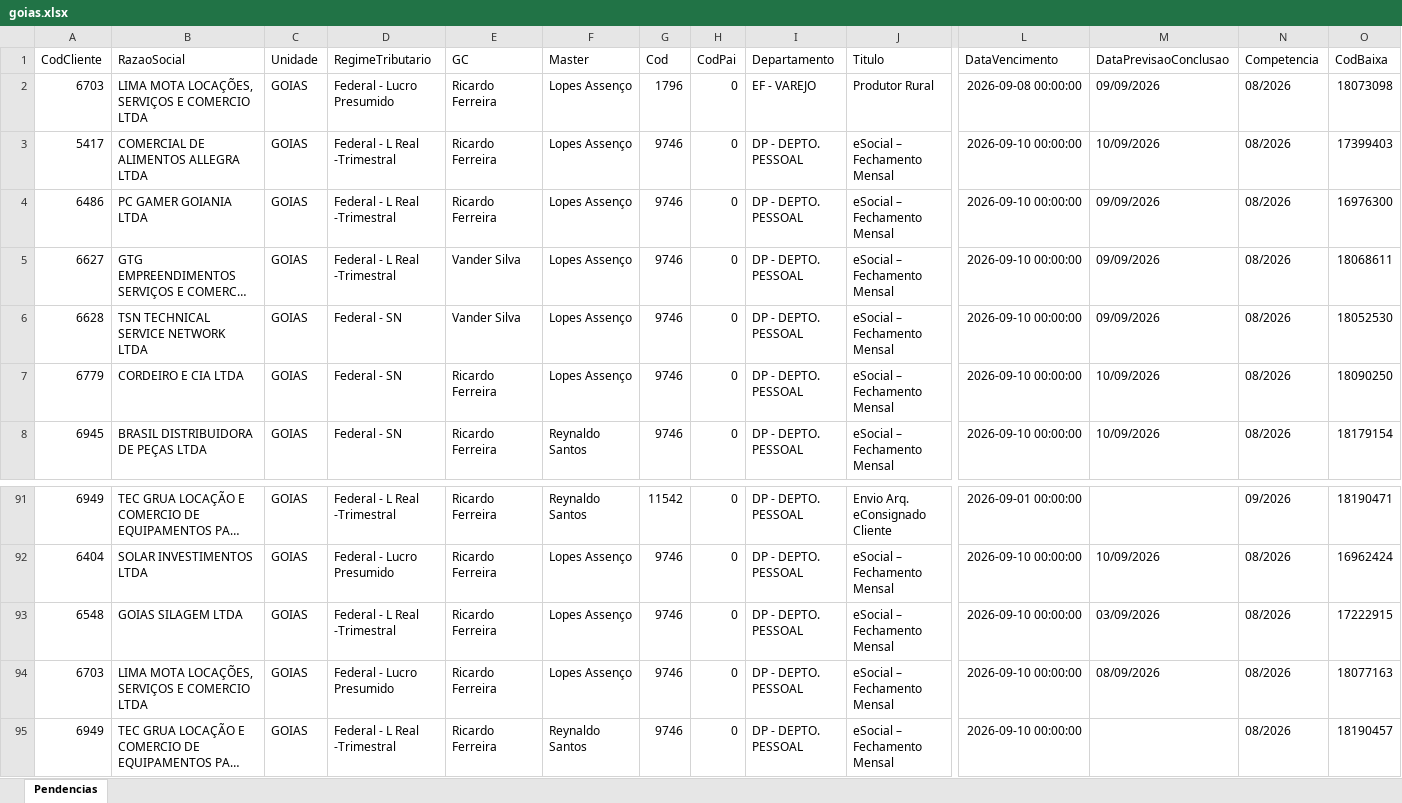
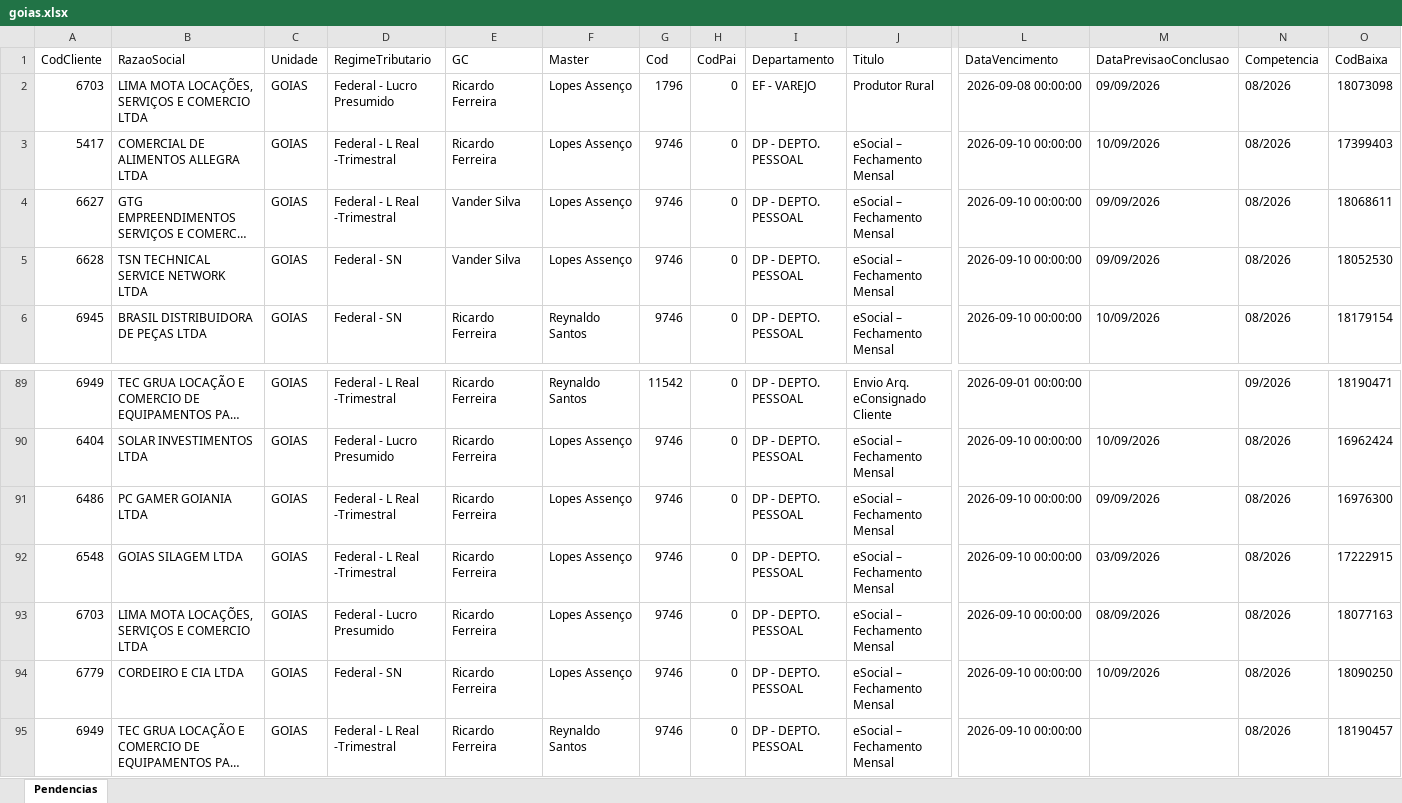
Before and after one commit to Controladoria-MG/Portal-das-tarefas, an Excel workbook: dados/base/goias.xlsx, sheet Pendencias, drawn as a sheet; only a part is shown, gaps mark what is left out; long unchanged cells end in …; values as stored, in another font and other column widths than the file's, no borders; removed rows and columns are numbered as before the commit, all else as after; rows hold the shown columns only; the diff names each change by its address in the sheet, - before the commit and + after, or states it on an @@ line.

```diff
--- a/dados/base/goias.xlsx (sheet Pendencias)
+++ b/dados/base/goias.xlsx (sheet Pendencias)
-row 4: 6486 | PC GAMER GOIANIA LTDA | GOIAS | Federal - L Real -Trimestral | Ricardo Ferreira | Lopes Assenço | 9746 | 0 | DP - DEPTO. PESSOAL | eSocial – Fechamento Mensal | 2026-09-10 00:00:00 | 09/09/2026 | 08/2026 | 16976300
-row 7: 6779 | CORDEIRO E CIA LTDA | GOIAS | Federal - SN | Ricardo Ferreira | Lopes Assenço | 9746 | 0 | DP - DEPTO. PESSOAL | eSocial – Fechamento Mensal | 2026-09-10 00:00:00 | 10/09/2026 | 08/2026 | 18090250
+row 91: 6486 | PC GAMER GOIANIA LTDA | GOIAS | Federal - L Real -Trimestral | Ricardo Ferreira | Lopes Assenço | 9746 | 0 | DP - DEPTO. PESSOAL | eSocial – Fechamento Mensal | 2026-09-10 00:00:00 | 09/09/2026 | 08/2026 | 16976300
+row 94: 6779 | CORDEIRO E CIA LTDA | GOIAS | Federal - SN | Ricardo Ferreira | Lopes Assenço | 9746 | 0 | DP - DEPTO. PESSOAL | eSocial – Fechamento Mensal | 2026-09-10 00:00:00 | 10/09/2026 | 08/2026 | 18090250
```
Also changed, not shown: dados/base/bpo.xlsx, dados/base/mg_express.xlsx, 3 other files.
